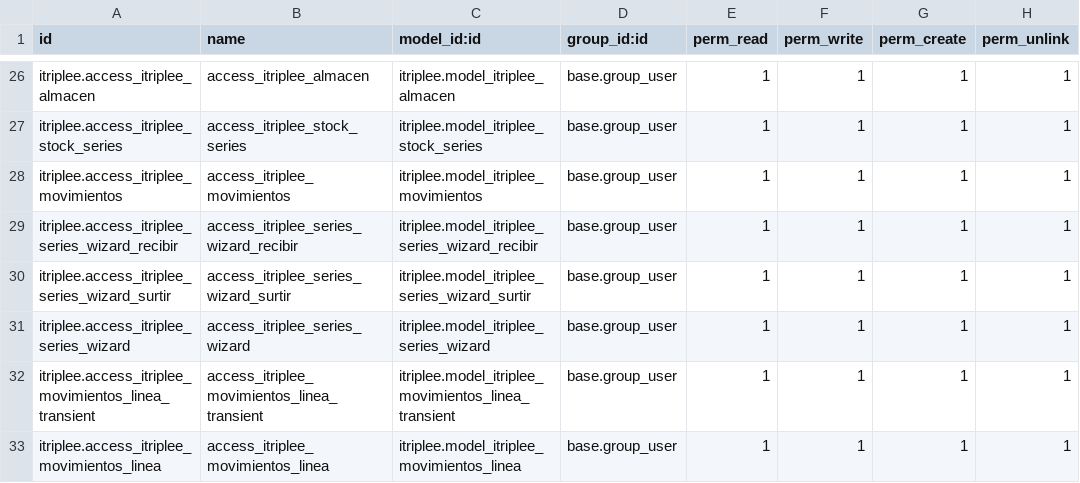
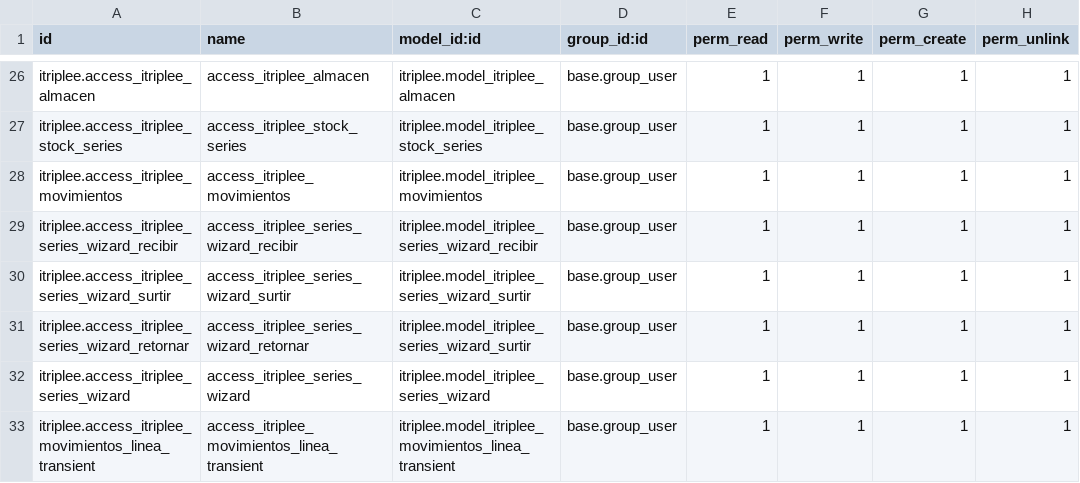
Before and after one commit to Squall-The-Crow/itriplee, a CSV file: security/ir.model.access.csv, drawn as a sheet; only a part is shown, gaps mark what is left out; the shorter side is filled out with more unchanged rows; the diff names each change by its address in the sheet, - before the commit and + after, or states it on an @@ line.

Commit message:
primer intento retornar
copia de boton pero para consigna

```diff
--- a/security/ir.model.access.csv
+++ b/security/ir.model.access.csv
+row 31: itriplee.access_itriplee_series_wizard_retornar | access_itriplee_series_wizard_retornar | itriplee.model_itriplee_series_wizard_surtir | base.group_user | 1 | 1 | 1 | 1
```
Also changed, not shown: 2 other files.
